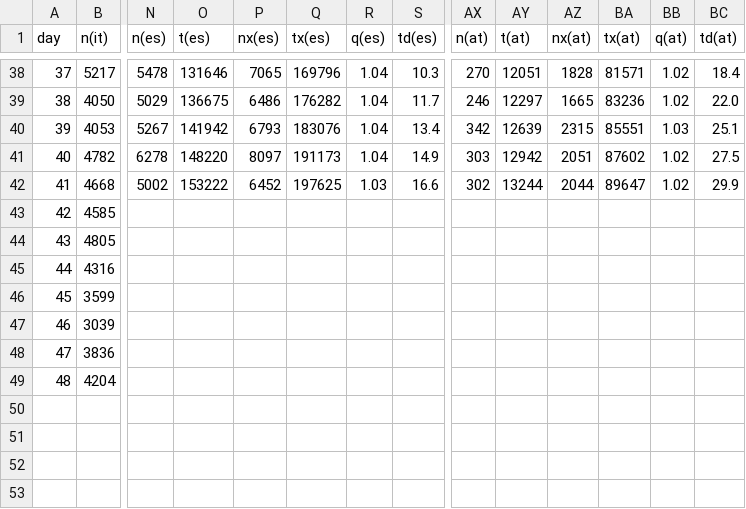
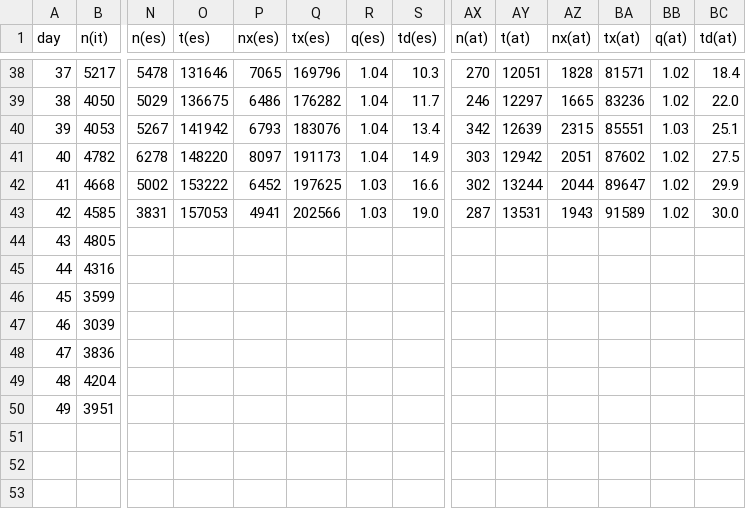
Before and after one commit to christophmoar/covid-19, a CSV file: dataset-01/covid19-normalized-noheader.CSV, drawn as a sheet; only a part is shown, gaps mark what is left out; rows hold the shown columns only; the diff covers the shown part only; the diff names each change by its address in the sheet, - before the commit and + after, or states it on an @@ line.

Commit message:
new data as of 18:00

```diff
--- a/dataset-01/covid19-normalized-noheader.CSV
+++ b/dataset-01/covid19-normalized-noheader.CSV
-N43 (n(es)): (empty)
+N43 (n(es)): 3831
-O43 (t(es)): (empty)
+O43 (t(es)): 157053
-P43 (nx(es)): (empty)
+P43 (nx(es)): 4941
-Q43 (tx(es)): (empty)
+Q43 (tx(es)): 202566
-R43 (q(es)): (empty)
+R43 (q(es)): 1.03
-S43 (td(es)): (empty)
+S43 (td(es)): 19.0
-AX43 (n(at)): (empty)
+AX43 (n(at)): 287
-AY43 (t(at)): (empty)
+AY43 (t(at)): 13531
-AZ43 (nx(at)): (empty)
+AZ43 (nx(at)): 1943
-BA43 (tx(at)): (empty)
+BA43 (tx(at)): 91589
-BB43 (q(at)): (empty)
+BB43 (q(at)): 1.02
-BC43 (td(at)): (empty)
+BC43 (td(at)): 30.0
@@ column A (day) renumbered in row 50 @@
-B50 (n(it)): (empty)
+B50 (n(it)): 3951
+row 53: (empty)
```
Also changed, not shown: 17 edited cells elsewhere in this file, dataset-01/covid19-normalized.CSV, 4 other files.
